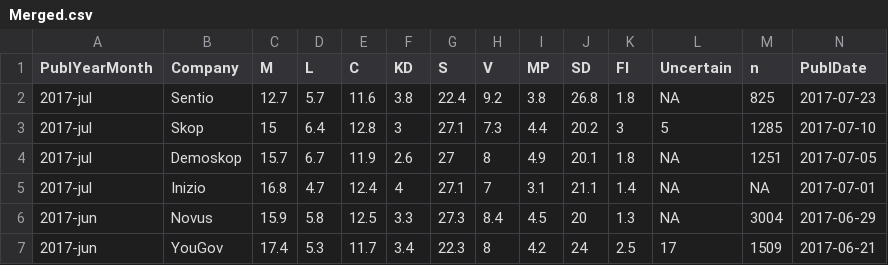
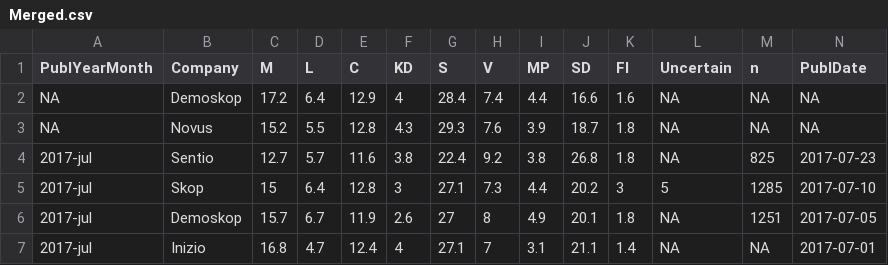
Before and after one commit to tommiehansen/SwedishPolls, a CSV file: External/Data/Merged.csv, drawn as a sheet; only a part is shown; the shorter side is filled out with more unchanged rows; rows hold the shown columns only; the diff names each change by its address in the sheet, - before the commit and + after, or states it on an @@ line.

```diff
--- a/External/Data/Merged.csv
+++ b/External/Data/Merged.csv
+row 2: NA | Demoskop | 17.2 | 6.4 | 12.9 | 4 | 28.4 | 7.4 | 4.4 | 16.6 | 1.6 | NA | NA | NA
+row 3: NA | Novus | 15.2 | 5.5 | 12.8 | 4.3 | 29.3 | 7.6 | 3.9 | 18.7 | 1.8 | NA | NA | NA
```
Also changed, not shown: External/Data/Merged_last10.csv, External/Data/Wikipedia.csv, 8 other files.
